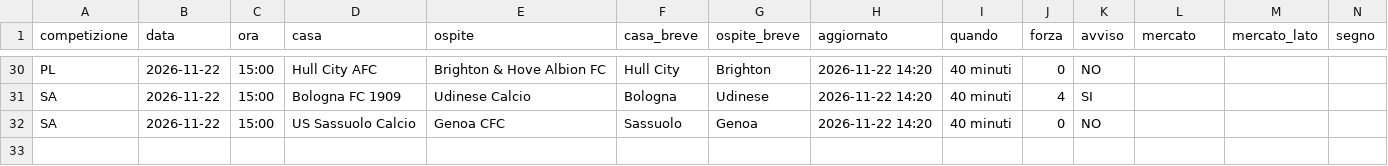
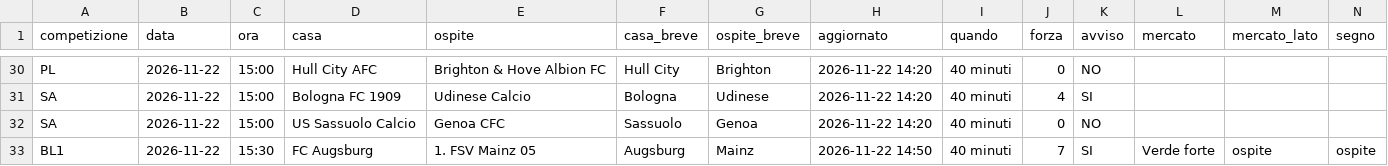
Before and after one commit to 10-DIEZ/DIEZ-News, a CSV file: telegram-calcio-bot/state/mercato.csv, drawn as a sheet; only a part is shown, gaps mark what is left out; rows hold the shown columns only; the diff names each change by its address in the sheet, - before the commit and + after, or states it on an @@ line.

Commit message:
Aggiorna stato notizie

```diff
--- a/telegram-calcio-bot/state/mercato.csv
+++ b/telegram-calcio-bot/state/mercato.csv
+row 33: BL1 | 2026-11-22 | 15:30 | FC Augsburg | 1. FSV Mainz 05 | Augsburg | Mainz | 2026-11-22 14:50 | 40 minuti | 7 | SI | Verde forte | ospite | ospite
```
Also changed, not shown: 3 other files.
